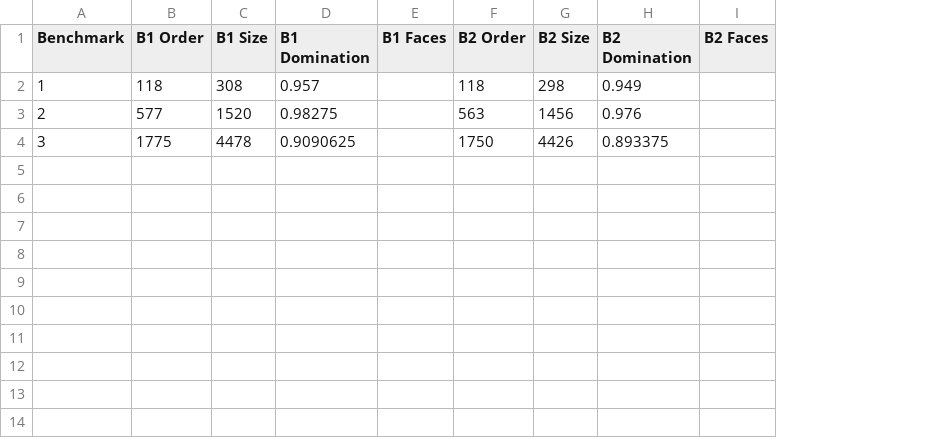
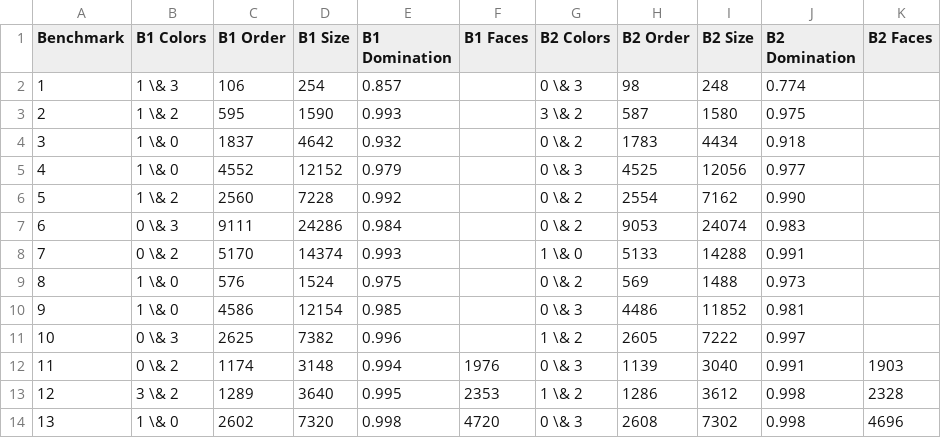
Before and after one commit to jakecarlson1/sensor-network, a CSV file: report/data/benchmark-data-3.csv, drawn as a sheet; addresses are those after the commit; the diff names each change by its address in the sheet, - before the commit and + after, or states it on an @@ line.

```diff
--- a/report/data/benchmark-data-3.csv
+++ b/report/data/benchmark-data-3.csv
+column B (B1 Colors), rows 2-4: 1 \& 3 | 1 \& 2 | 1 \& 0
+column G (B2 Colors), rows 2-4: 0 \& 3 | 3 \& 2 | 0 \& 2
-C2 (B1 Order): 118
+C2 (B1 Order): 106
-D2 (B1 Size): 308
+D2 (B1 Size): 254
-E2 (B1 Domination): 0.957
+E2 (B1 Domination): 0.857
-H2 (B2 Order): 118
+H2 (B2 Order): 98
-I2 (B2 Size): 298
+I2 (B2 Size): 248
-J2 (B2 Domination): 0.949
+J2 (B2 Domination): 0.774
-C3 (B1 Order): 577
+C3 (B1 Order): 595
-D3 (B1 Size): 1520
+D3 (B1 Size): 1590
-E3 (B1 Domination): 0.98275
+E3 (B1 Domination): 0.993
-H3 (B2 Order): 563
+H3 (B2 Order): 587
-I3 (B2 Size): 1456
+I3 (B2 Size): 1580
-J3 (B2 Domination): 0.976
+J3 (B2 Domination): 0.975
-C4 (B1 Order): 1775
+C4 (B1 Order): 1837
-D4 (B1 Size): 4478
+D4 (B1 Size): 4642
-E4 (B1 Domination): 0.9090625
+E4 (B1 Domination): 0.932
-H4 (B2 Order): 1750
+H4 (B2 Order): 1783
-I4 (B2 Size): 4426
+I4 (B2 Size): 4434
-J4 (B2 Domination): 0.893375
+J4 (B2 Domination): 0.918
+row 5: 4 | 1 \& 0 | 4552 | 12152 | 0.979 |  | 0 \& 3 | 4525 | 12056 | 0.977
+row 6: 5 | 1 \& 2 | 2560 | 7228 | 0.992 |  | 0 \& 2 | 2554 | 7162 | 0.990
+row 7: 6 | 0 \& 3 | 9111 | 24286 | 0.984 |  | 0 \& 2 | 9053 | 24074 | 0.983
+row 8: 7 | 0 \& 2 | 5170 | 14374 | 0.993 |  | 1 \& 0 | 5133 | 14288 | 0.991
+row 9: 8 | 1 \& 0 | 576 | 1524 | 0.975 |  | 0 \& 2 | 569 | 1488 | 0.973
+row 10: 9 | 1 \& 0 | 4586 | 12154 | 0.985 |  | 0 \& 3 | 4486 | 11852 | 0.981
+row 11: 10 | 0 \& 3 | 2625 | 7382 | 0.996 |  | 1 \& 2 | 2605 | 7222 | 0.997
+row 12: 11 | 0 \& 2 | 1174 | 3148 | 0.994 | 1976 | 0 \& 3 | 1139 | 3040 | 0.991 | 1903
+row 13: 12 | 3 \& 2 | 1289 | 3640 | 0.995 | 2353 | 1 \& 2 | 1286 | 3612 | 0.998 | 2328
+row 14: 13 | 1 \& 0 | 2602 | 7320 | 0.998 | 4720 | 0 \& 3 | 2608 | 7302 | 0.998 | 4696
```
Also changed, not shown: report/data/benchmark-data-1.csv, 8 other files.
